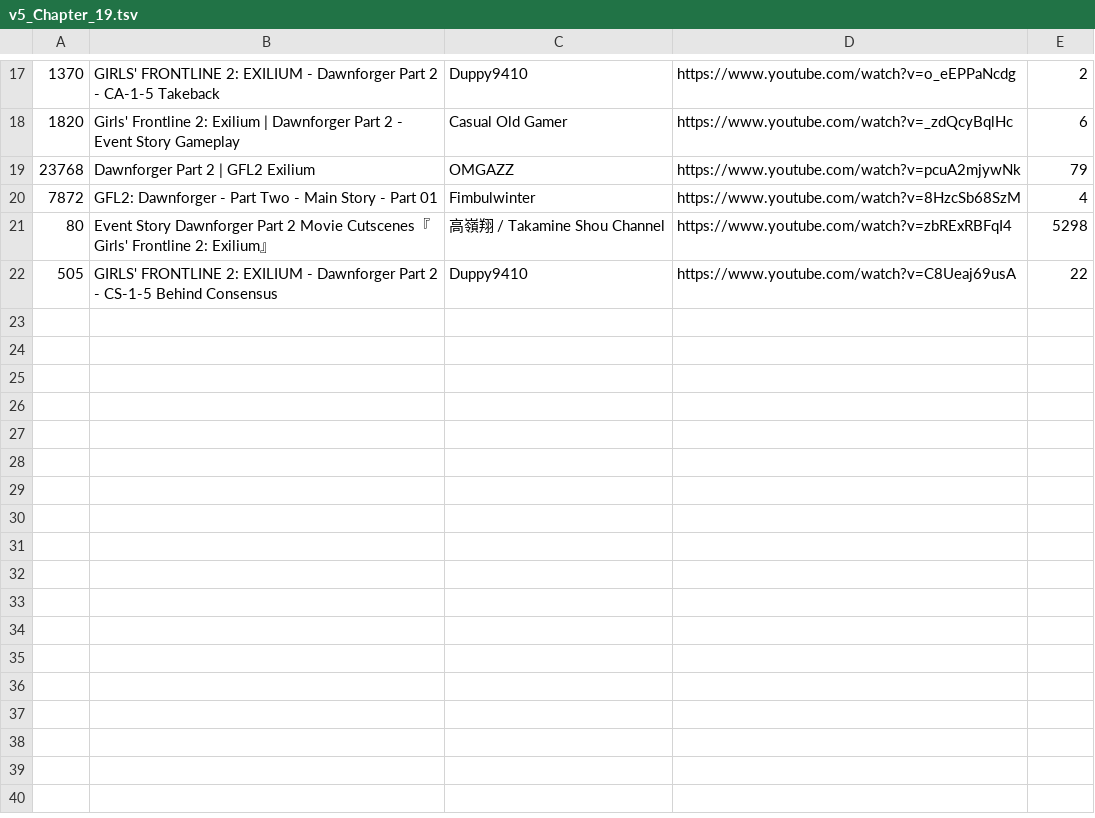
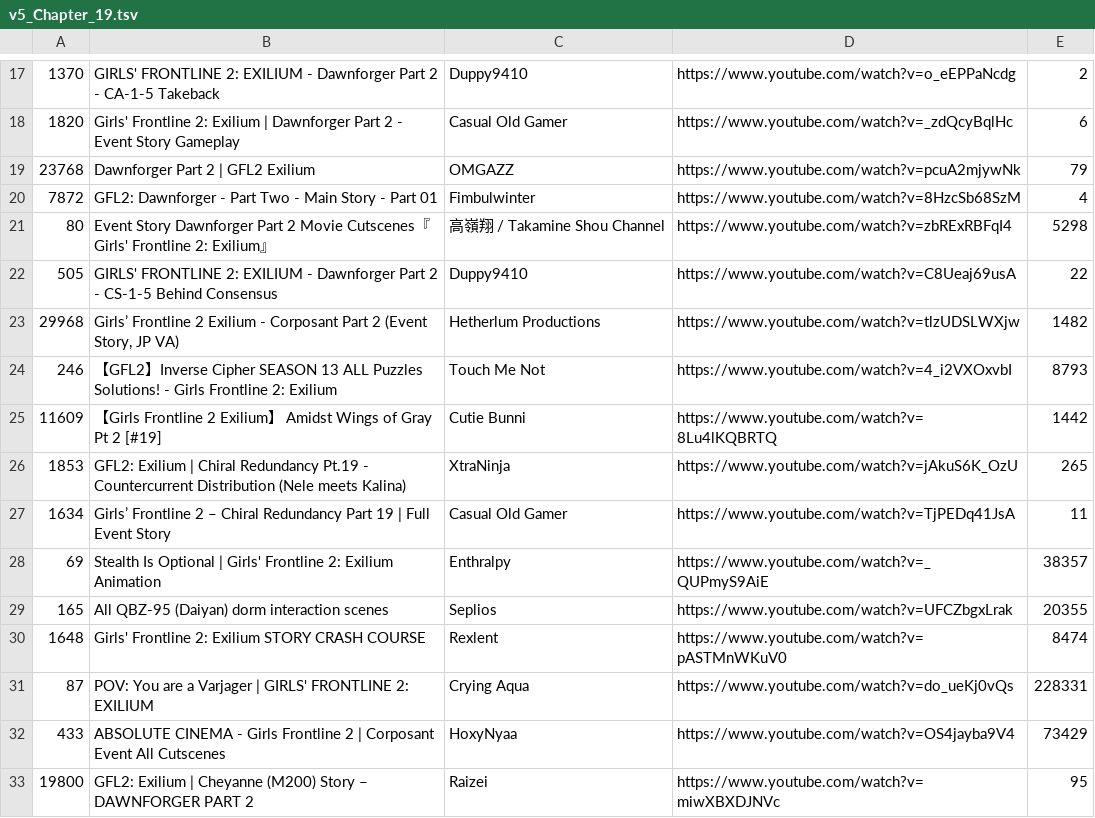
Before and after one commit to FichteFoll/gacha-game-story-length-analysis, a TSV file: girls-frontline-2/data/evidence/v5_Chapter_19.tsv, drawn as a sheet; only a part is shown, gaps mark what is left out; the diff names each change by its address in the sheet, - before the commit and + after, or states it on an @@ line.

```diff
--- a/girls-frontline-2/data/evidence/v5_Chapter_19.tsv
+++ b/girls-frontline-2/data/evidence/v5_Chapter_19.tsv
+row 23: 29968 | Girls’ Frontline 2 Exilium - Corposant Part 2 (Event Story, JP VA) | Hetherlum Productions | https://www.youtube.com/watch?v=tlzUDSLWXjw | 1482
+row 24: 246 | 【GFL2】Inverse Cipher SEASON 13 ALL Puzzles Solutions! - Girls Frontline 2: Exilium | Touch Me Not | https://www.youtube.com/watch?v=4_i2VXOxvbI | 8793
+row 25: 11609 | 【Girls Frontline 2 Exilium】 Amidst Wings of Gray Pt 2 [#19] | Cutie Bunni | https://www.youtube.com/watch?v=8Lu4lKQBRTQ | 1442
+row 26: 1853 | GFL2: Exilium | Chiral Redundancy Pt.19 - Countercurrent Distribution (Nele meets Kalina) | XtraNinja | https://www.youtube.com/watch?v=jAkuS6K_OzU | 265
+row 27: 1634 | Girls’ Frontline 2 – Chiral Redundancy Part 19 | Full Event Story | Casual Old Gamer | https://www.youtube.com/watch?v=TjPEDq41JsA | 11
+row 28: 69 | Stealth Is Optional | Girls' Frontline 2: Exilium Animation | Enthralpy | https://www.youtube.com/watch?v=_QUPmyS9AiE | 38357
+row 29: 165 | All QBZ-95 (Daiyan) dorm interaction scenes | Seplios | https://www.youtube.com/watch?v=UFCZbgxLrak | 20355
+row 30: 1648 | Girls' Frontline 2: Exilium STORY CRASH COURSE | Rexlent | https://www.youtube.com/watch?v=pASTMnWKuV0 | 8474
+row 31: 87 | POV: You are a Varjager | GIRLS' FRONTLINE 2: EXILIUM | Crying Aqua | https://www.youtube.com/watch?v=do_ueKj0vQs | 228331
+row 32: 433 | ABSOLUTE CINEMA - Girls Frontline 2 | Corposant Event All Cutscenes | HoxyNyaa | https://www.youtube.com/watch?v=OS4jayba9V4 | 73429
+row 33: 19800 | GFL2: Exilium | Cheyanne (M200) Story – DAWNFORGER PART 2 | Raizei | https://www.youtube.com/watch?v=miwXBXDJNVc | 95
```
Also changed, not shown: girls-frontline-2/data/evidence/v4_Chapter_17.tsv, girls-frontline-2/data/evidence/v5_Chapter_18.tsv, 12 other files.
